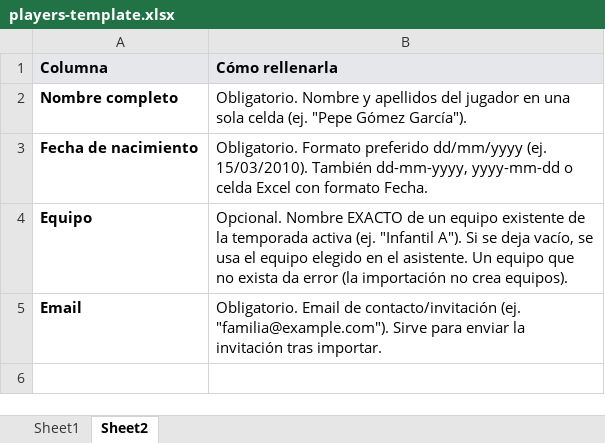
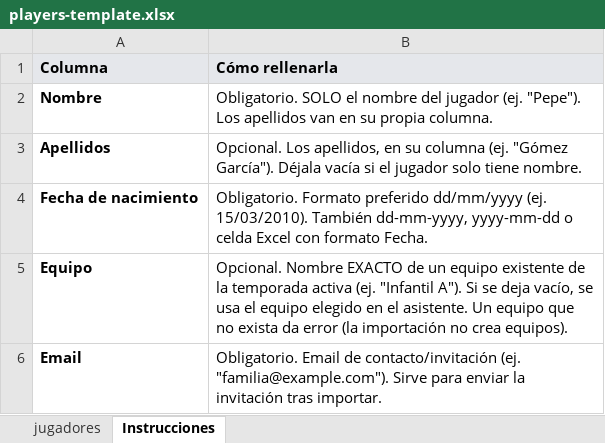
Before and after one commit to CognixLabs-MisterFC/MisterFC, an Excel workbook: apps/web/public/import-templates/players-template.xlsx, sheet Instrucciones, drawn as a sheet; values as stored, in another font and other column widths than the file's, no borders; removed rows and columns are numbered as before the commit, all else as after; the diff names each change by its address in the sheet, - before the commit and + after, or states it on an @@ line.

```diff
--- a/apps/web/public/import-templates/players-template.xlsx (sheet Instrucciones)
+++ b/apps/web/public/import-templates/players-template.xlsx (sheet Instrucciones)
-sheet tab: Sheet1
+sheet tab: jugadores
-sheet tab: Sheet2
+sheet tab: Instrucciones
-row 2: Nombre completo | Obligatorio. Nombre y apellidos del jugador en una sola celda (ej. "Pepe Gómez García").
+row 2: Nombre | Obligatorio. SOLO el nombre del jugador (ej. "Pepe"). Los apellidos van en su propia columna.
+row 3: Apellidos | Opcional. Los apellidos, en su columna (ej. "Gómez García"). Déjala vacía si el jugador solo tiene nombre.
```
Also changed, not shown: sheet jugadores, apps/web/public/import-templates/players-template-en.xlsx, apps/web/public/import-templates/players-template-va.xlsx, 14 other files.
